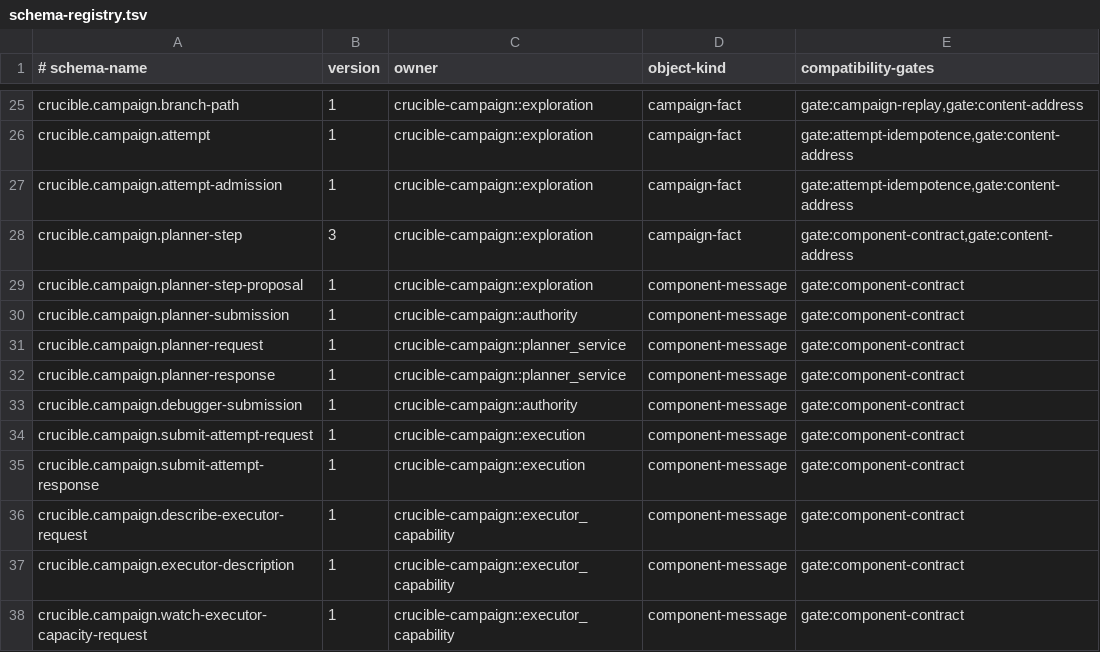
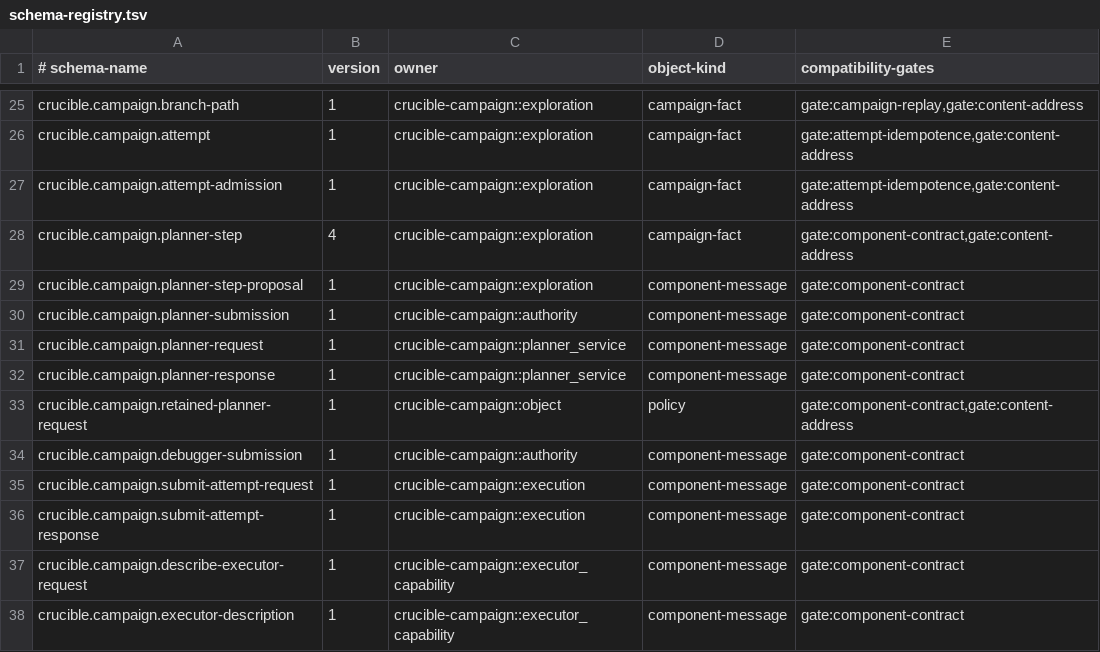
Before and after one commit to andyl-technologies/aos, a TSV file: docs/rfcs/0015-crucible-campaigns/schema-registry.tsv, drawn as a sheet; only a part is shown, gaps mark what is left out; the shorter side is filled out with more unchanged rows.

Commit message:
feat(crucible): retain exact planner requests

```diff
--- a/docs/rfcs/0015-crucible-campaigns/schema-registry.tsv
+++ b/docs/rfcs/0015-crucible-campaigns/schema-registry.tsv
@@ -27,3 +27,3 @@ crucible.campaign.attempt	1	crucible-campaign::exploration	campaign-fact	gate:at
 crucible.campaign.attempt-admission	1	crucible-campaign::exploration	campaign-fact	gate:attempt-idempotence,gate:content-address
-crucible.campaign.planner-step	3	crucible-campaign::exploration	campaign-fact	gate:component-contract,gate:content-address
+crucible.campaign.planner-step	4	crucible-campaign::exploration	campaign-fact	gate:component-contract,gate:content-address
 crucible.campaign.planner-step-proposal	1	crucible-campaign::exploration	component-message	gate:component-contract
@@ -32,2 +32,3 @@ crucible.campaign.planner-request	1	crucible-campaign::planner_service	component
 crucible.campaign.planner-response	1	crucible-campaign::planner_service	component-message	gate:component-contract
+crucible.campaign.retained-planner-request	1	crucible-campaign::object	policy	gate:component-contract,gate:content-address
 crucible.campaign.debugger-submission	1	crucible-campaign::authority	component-message	gate:component-contract
```
Also changed, not shown: 17 other files.
